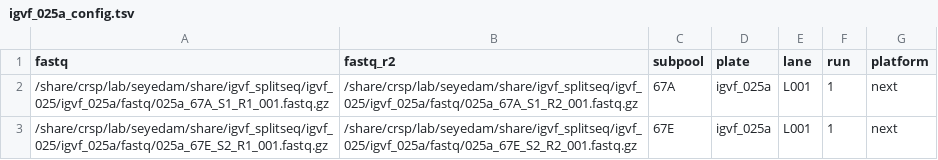
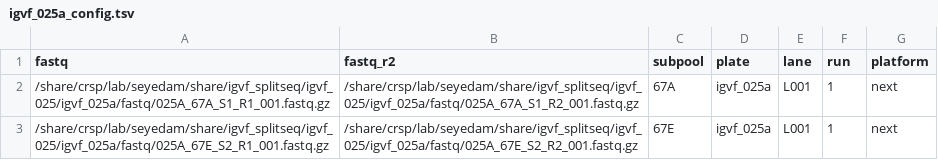
Before and after one commit to gfilimban/parse_pipeline, a TSV file: configs/igvf_025a_config.tsv, drawn as a sheet.

```diff
--- a/configs/igvf_025a_config.tsv
+++ b/configs/igvf_025a_config.tsv
@@ -1,3 +1,3 @@
 fastq	fastq_r2	subpool	plate	lane	run	platform
-/share/crsp/lab/seyedam/share/igvf_splitseq/igvf_025/igvf_025a/fastq/025a_67A_S1_R1_001.fastq.gz	/share/crsp/lab/seyedam/share/igvf_splitseq/igvf_025/igvf_025a/fastq/025a_67A_S1_R2_001.fastq.gz	67A	igvf_025a	L001	1	next
-/share/crsp/lab/seyedam/share/igvf_splitseq/igvf_025/igvf_025a/fastq/025a_67E_S2_R1_001.fastq.gz	/share/crsp/lab/seyedam/share/igvf_splitseq/igvf_025/igvf_025a/fastq/025a_67E_S2_R2_001.fastq.gz	67E	igvf_025a	L001	1	next
+/share/crsp/lab/seyedam/share/igvf_splitseq/igvf_025/igvf_025a/fastq/025A_67A_S1_R1_001.fastq.gz	/share/crsp/lab/seyedam/share/igvf_splitseq/igvf_025/igvf_025a/fastq/025A_67A_S1_R2_001.fastq.gz	67A	igvf_025a	L001	1	next
+/share/crsp/lab/seyedam/share/igvf_splitseq/igvf_025/igvf_025a/fastq/025A_67E_S2_R1_001.fastq.gz	/share/crsp/lab/seyedam/share/igvf_splitseq/igvf_025/igvf_025a/fastq/025A_67E_S2_R2_001.fastq.gz	67E	igvf_025a	L001	1	next
```
Also changed, not shown: configs/igvf_025c_config.tsv.
